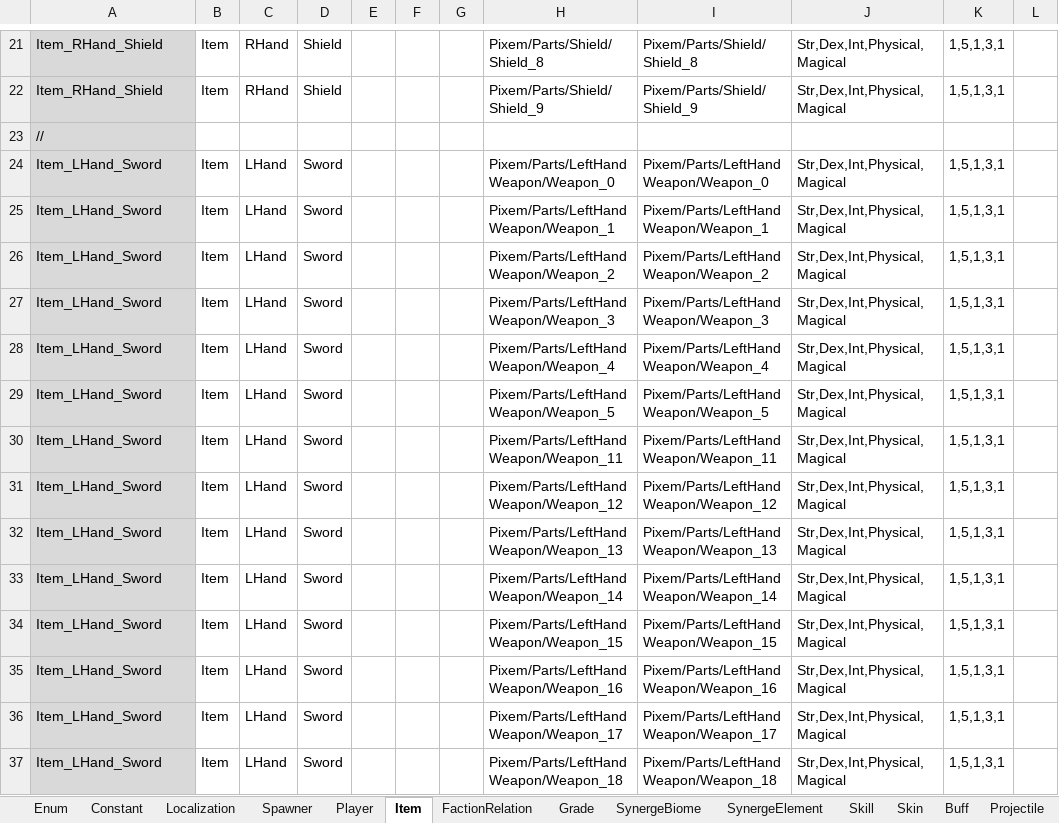
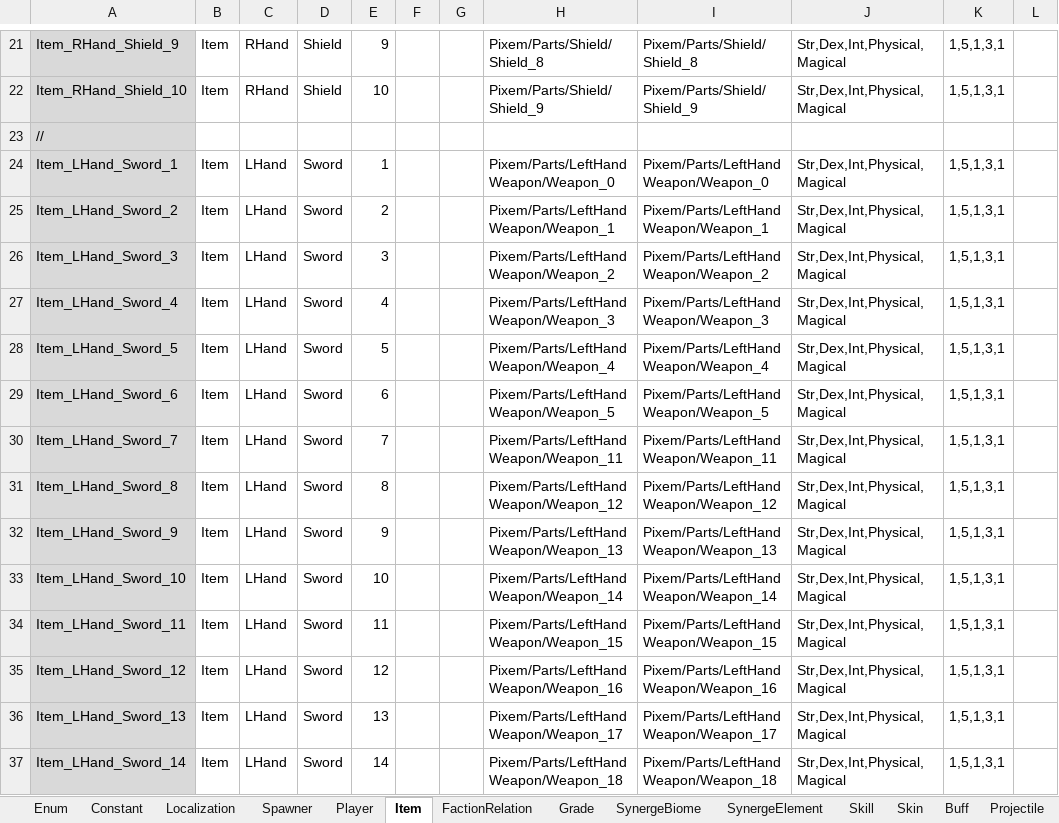
Before and after one commit to rnrdjrdl5/FactoryProject, an Excel workbook: Generated/GameData.xlsx, sheet Item, drawn as a sheet; only a part is shown, gaps mark what is left out; values as stored, in another font and other column widths than the file's, no borders; the diff covers the shown part only; the diff names each change by its address in the sheet, - before the commit and + after, or states it on an @@ line.

```diff
--- a/Generated/GameData.xlsx (sheet Item)
+++ b/Generated/GameData.xlsx (sheet Item)
-A21: Item_RHand_Shield
+A21: Item_RHand_Shield_9
-E21: (empty)
+E21: 9
-A22: Item_RHand_Shield
+A22: Item_RHand_Shield_10
-E22: (empty)
+E22: 10
-A24: Item_LHand_Sword
+A24: Item_LHand_Sword_1
-E24: (empty)
+E24: 1
-A25: Item_LHand_Sword
+A25: Item_LHand_Sword_2
-E25: (empty)
+E25: 2
-A26: Item_LHand_Sword
+A26: Item_LHand_Sword_3
-E26: (empty)
+E26: 3
-A27: Item_LHand_Sword
+A27: Item_LHand_Sword_4
-E27: (empty)
+E27: 4
-A28: Item_LHand_Sword
+A28: Item_LHand_Sword_5
-E28: (empty)
+E28: 5
-A29: Item_LHand_Sword
+A29: Item_LHand_Sword_6
-E29: (empty)
+E29: 6
-A30: Item_LHand_Sword
+A30: Item_LHand_Sword_7
-E30: (empty)
+E30: 7
-A31: Item_LHand_Sword
+A31: Item_LHand_Sword_8
-E31: (empty)
+E31: 8
-A32: Item_LHand_Sword
+A32: Item_LHand_Sword_9
-E32: (empty)
+E32: 9
-A33: Item_LHand_Sword
+A33: Item_LHand_Sword_10
-E33: (empty)
+E33: 10
-A34: Item_LHand_Sword
+A34: Item_LHand_Sword_11
-E34: (empty)
+E34: 11
-A35: Item_LHand_Sword
+A35: Item_LHand_Sword_12
-E35: (empty)
+E35: 12
-A36: Item_LHand_Sword
+A36: Item_LHand_Sword_13
-E36: (empty)
+E36: 13
-A37: Item_LHand_Sword
+A37: Item_LHand_Sword_14
-E37: (empty)
+E37: 14
```
Also changed, not shown: 220 edited cells elsewhere in this sheet, sheet Player, 45 other files.
